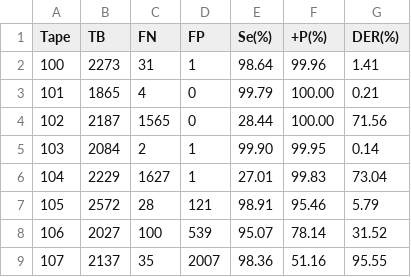
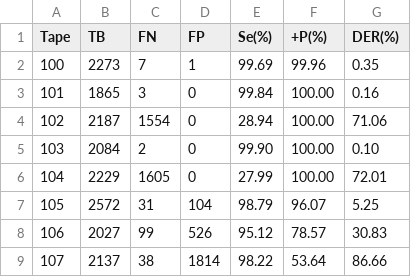
Before and after one commit to i-zro/ecg_r_peak_detectors, a CSV file: results/alg2_chinese_summary.csv, drawn as a sheet; only a part is shown; the diff covers the shown part only.

```diff
--- a/results/alg2_chinese_summary.csv
+++ b/results/alg2_chinese_summary.csv
@@ -1,9 +1,9 @@
 Tape,TB,FN,FP,Se(%),+P(%),DER(%)
-100,2273,31,1,98.64,99.96,1.41
-101,1865,4,0,99.79,100.00,0.21
-102,2187,1565,0,28.44,100.00,71.56
-103,2084,2,1,99.90,99.95,0.14
-104,2229,1627,1,27.01,99.83,73.04
-105,2572,28,121,98.91,95.46,5.79
-106,2027,100,539,95.07,78.14,31.52
-107,2137,35,2007,98.36,51.16,95.55
+100,2273,7,1,99.69,99.96,0.35
+101,1865,3,0,99.84,100.00,0.16
+102,2187,1554,0,28.94,100.00,71.06
+103,2084,2,0,99.90,100.00,0.10
+104,2229,1605,0,27.99,100.00,72.01
+105,2572,31,104,98.79,96.07,5.25
+106,2027,99,526,95.12,78.57,30.83
+107,2137,38,1814,98.22,53.64,86.66
```
Also changed, not shown: 152 edited cells elsewhere in this file, results/alg3_iranian_summary.csv, 7 other files.
